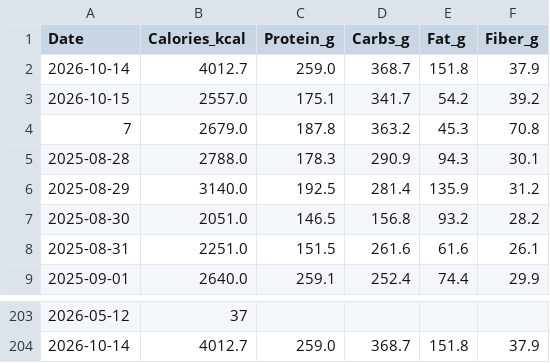
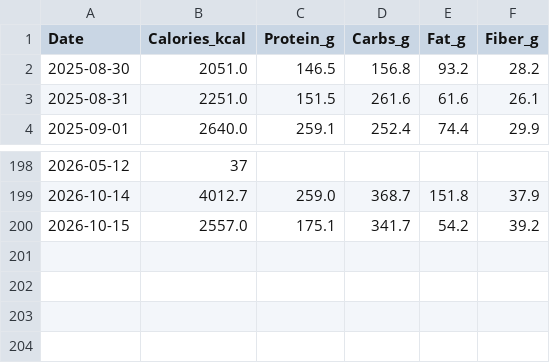
Before and after one commit to ayrtonxandre/agy, a CSV file: apple_nutrition_macros.csv, drawn as a sheet; only a part is shown, gaps mark what is left out.

Commit message:
chore(data): apple health webhook sync [2026-10-16 10:41]

```diff
--- a/apple_nutrition_macros.csv
+++ b/apple_nutrition_macros.csv
@@ -1,7 +1,2 @@
 Date,Calories_kcal,Protein_g,Carbs_g,Fat_g,Fiber_g
-2026-10-14,4012.7,259.0,368.7,151.8,37.9
-2026-10-15,2557.0,175.1,341.7,54.2,39.2
-7,2679.0,187.8,363.2,45.3,70.8
-2025-08-28,2788.0,178.3,290.9,94.3,30.1
-2025-08-29,3140.0,192.5,281.4,135.9,31.2
 2025-08-30,2051.0,146.5,156.8,93.2,28.2
@@ -204 +199,2 @@ Date,Calories_kcal,Protein_g,Carbs_g,Fat_g,Fiber_g
 2026-10-14,4012.7,259.0,368.7,151.8,37.9
+2026-10-15,2557.0,175.1,341.7,54.2,39.2
```
Also changed, not shown: apple_body_composition.csv, apple_daily_activity.csv, 5 other files.
